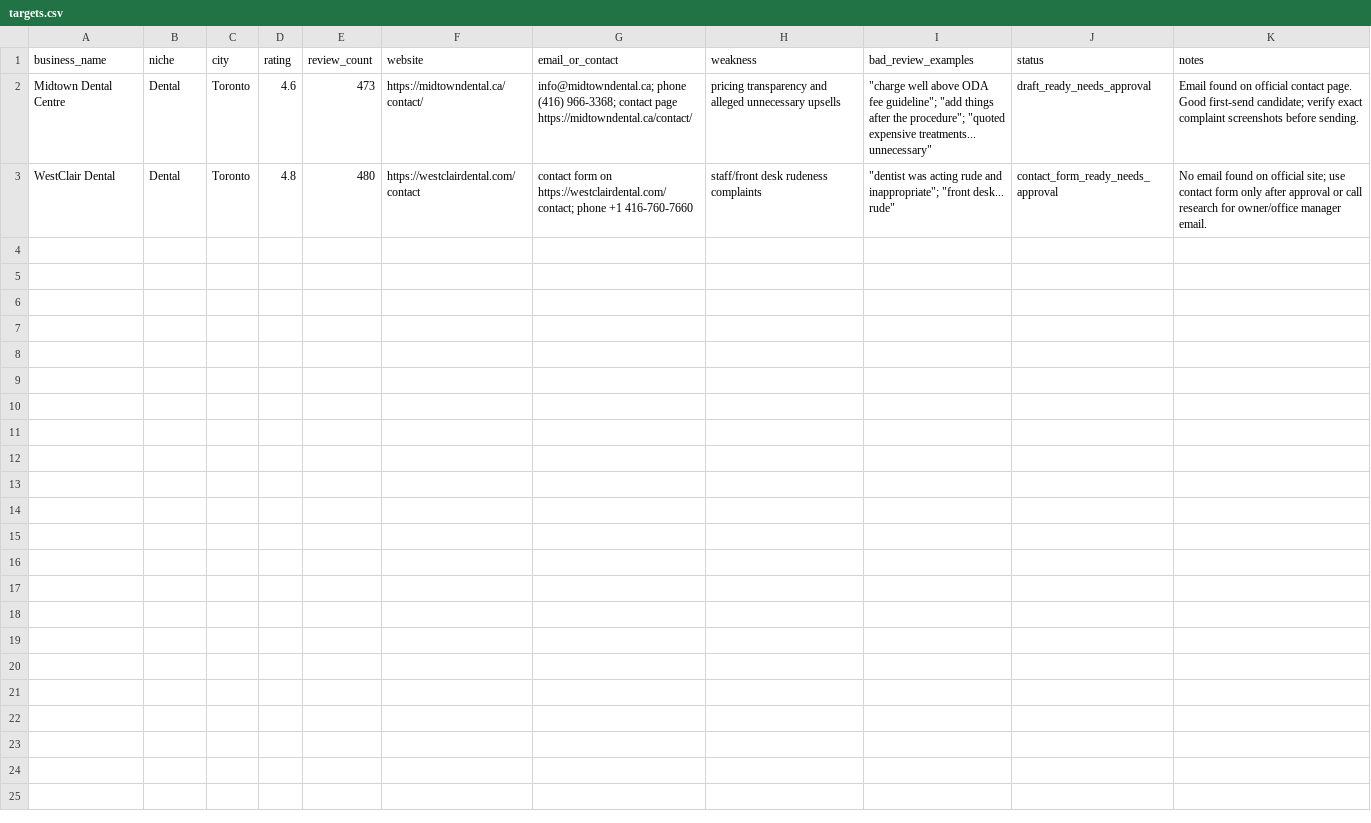
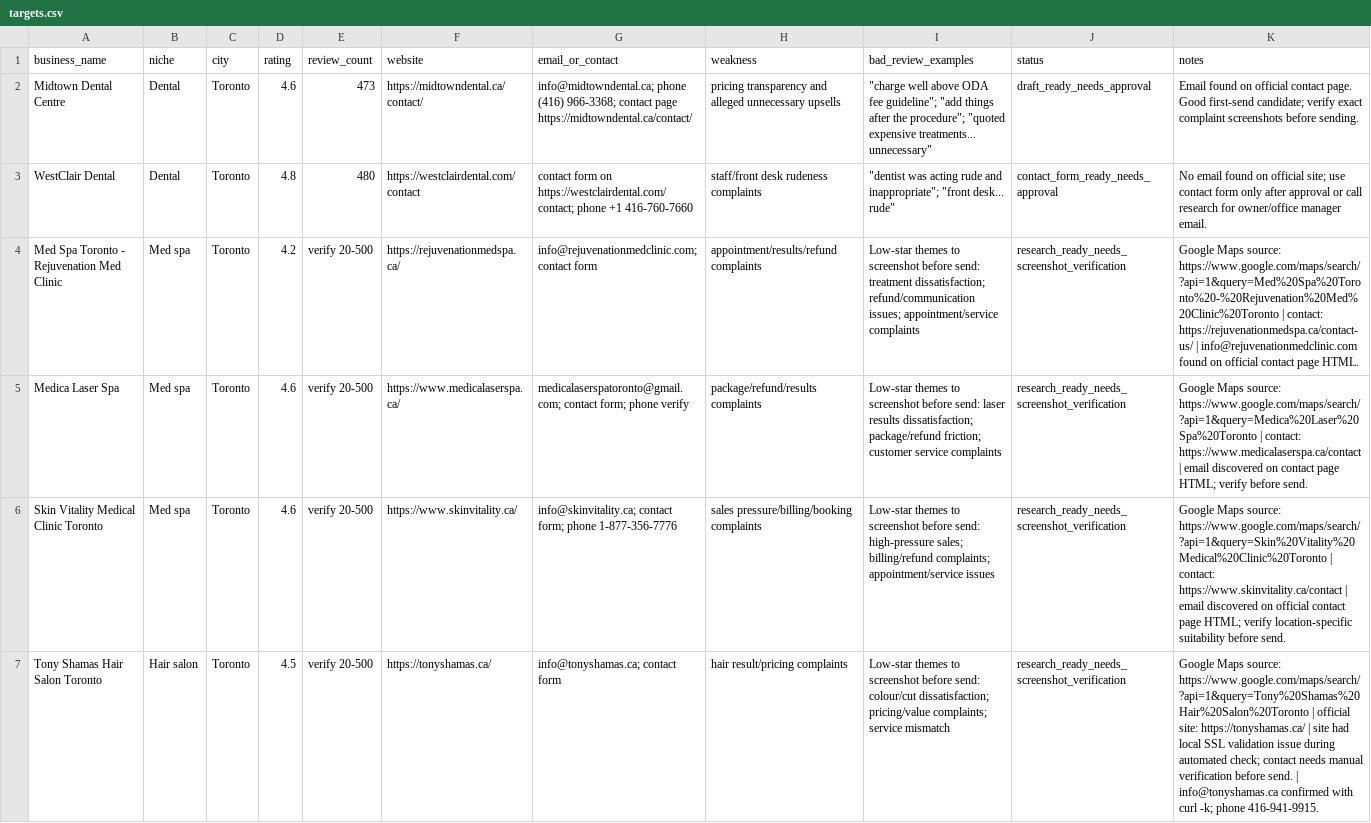
Before and after one commit to jyoung905/review-reaper, a CSV file: ops/targets.csv, drawn as a sheet; only a part is shown; the diff covers the shown part only; the diff names each change by its address in the sheet, - before the commit and + after, or states it on an @@ line.

Commit message:
Expand Review Reaper first outreach batch

```diff
--- a/ops/targets.csv
+++ b/ops/targets.csv
+row 4: Med Spa Toronto - Rejuvenation Med Clinic | Med spa | Toronto | 4.2 | verify 20-500 | https://rejuvenationmedspa.ca/ | info@rejuvenationmedclinic.com; contact form | appointment/results/refund complaints | Low-star themes to screenshot before send: treatment dissatisfaction; refund/communication issues; appointment/service complaints | research_ready_needs_screenshot_verification | Google Maps source: https://www.google.com/maps/search/?api=1&query=Med%20Spa%20Toronto%20-%20Rejuvenation%20Med%20Clinic%20Toronto | contact: https://rejuvenationmedspa.ca/contact-us/ | info@rejuvenationmedclinic.com found on official contact page HTML.
+row 5: Medica Laser Spa | Med spa | Toronto | 4.6 | verify 20-500 | https://www.medicalaserspa.ca/ | medicalaserspatoronto@gmail.com; contact form; phone verify | package/refund/results complaints | Low-star themes to screenshot before send: laser results dissatisfaction; package/refund friction; customer service complaints | research_ready_needs_screenshot_verification | Google Maps source: https://www.google.com/maps/search/?api=1&query=Medica%20Laser%20Spa%20Toronto | contact: https://www.medicalaserspa.ca/contact | email discovered on contact page HTML; verify before send.
+row 6: Skin Vitality Medical Clinic Toronto | Med spa | Toronto | 4.6 | verify 20-500 | https://www.skinvitality.ca/ | info@skinvitality.ca; contact form; phone 1-877-356-7776 | sales pressure/billing/booking complaints | Low-star themes to screenshot before send: high-pressure sales; billing/refund complaints; appointment/service issues | research_ready_needs_screenshot_verification | Google Maps source: https://www.google.com/maps/search/?api=1&query=Skin%20Vitality%20Medical%20Clinic%20Toronto | contact: https://www.skinvitality.ca/contact | email discovered on official contact page HTML; verify location-specific suitability before send.
+row 7: Tony Shamas Hair Salon Toronto | Hair salon | Toronto | 4.5 | verify 20-500 | https://tonyshamas.ca/ | info@tonyshamas.ca; contact form | hair result/pricing complaints | Low-star themes to screenshot before send: colour/cut dissatisfaction; pricing/value complaints; service mismatch | research_ready_needs_screenshot_verification | Google Maps source: https://www.google.com/maps/search/?api=1&query=Tony%20Shamas%20Hair%20Salon%20Toronto | official site: https://tonyshamas.ca/ | site had local SSL validation issue during automated check; contact needs manual verification before send. | info@tonyshamas.ca confirmed with curl -k; phone 416-941-9915.
```
Also changed, not shown: 4 added rows elsewhere in this file, 3 other files.
